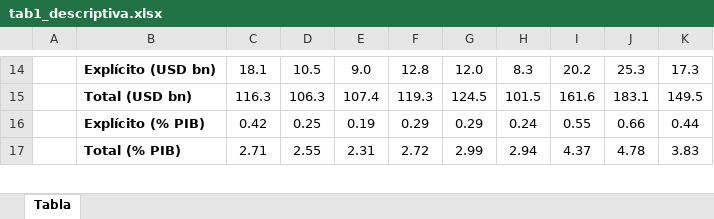
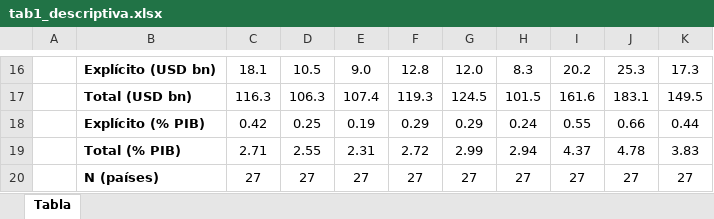
Before and after one commit to dfmendivelso10/Prueba_Tecnica, an Excel workbook: outputs/tables/tab1_descriptiva.xlsx, sheet Tabla, drawn as a sheet; only a part is shown, gaps mark what is left out; values as stored, in another font and other column widths than the file's, no borders; the diff covers the shown part only; the diff names each change by its address in the sheet, - before the commit and + after, or states it on an @@ line.

```diff
--- a/outputs/tables/tab1_descriptiva.xlsx (sheet Tabla)
+++ b/outputs/tables/tab1_descriptiva.xlsx (sheet Tabla)
+row 20:  | N (países) | 27 | 27 | 27 | 27 | 27 | 27 | 27 | 27 | 27
```
Also changed, not shown: 2 added rows and 1 edited cell elsewhere in this sheet, outputs/tables/tab2_paises.xlsx, 7 other files.
